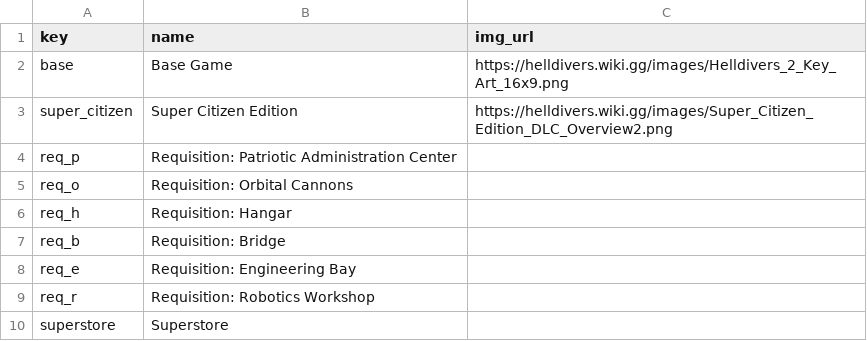
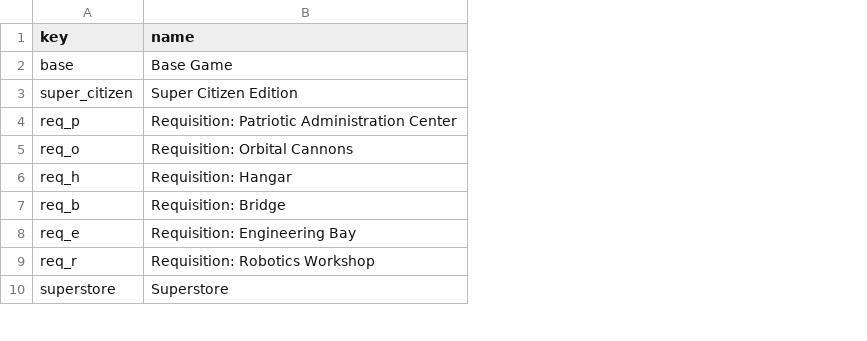
Before and after one commit to GuruDingo/Helldivers2-Slopinator, a CSV file: hd2warbonds.csv, drawn as a sheet; only a part is shown; the diff names each change by its address in the sheet, - before the commit and + after, or states it on an @@ line.

```diff
--- a/hd2warbonds.csv
+++ b/hd2warbonds.csv
-column C (img_url), rows 2-3: https://helldivers.wiki.gg/images/Helldivers_2_Key_Art_16x9.png | https://helldivers.wiki.gg/images/Super_Citizen_Edition_DLC_Overview2.png
```
Also changed, not shown: hd2tags.csv, 52 other files.
